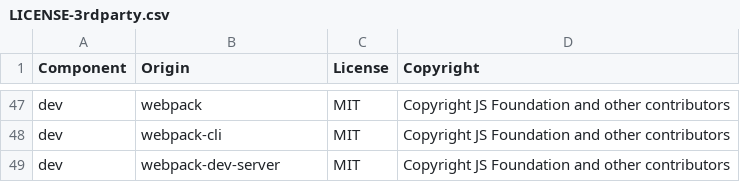
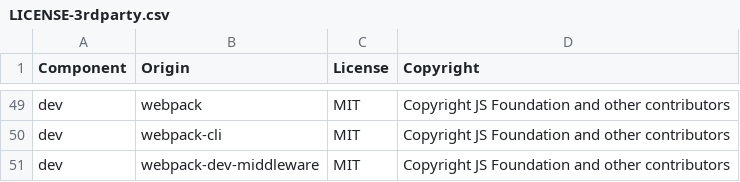
Before and after one commit to DataDog/browser-sdk, a CSV file: LICENSE-3rdparty.csv, drawn as a sheet; only a part is shown, gaps mark what is left out; the diff covers the shown part only.

```diff
--- a/LICENSE-3rdparty.csv
+++ b/LICENSE-3rdparty.csv
@@ -48,2 +50,2 @@ dev,webpack,MIT,Copyright JS Foundation and other contributors
 dev,webpack-cli,MIT,Copyright JS Foundation and other contributors
-dev,webpack-dev-server,MIT,Copyright JS Foundation and other contributors
+dev,webpack-dev-middleware,MIT,Copyright JS Foundation and other contributors
```
Also changed, not shown: 6 added rows and 4 removed rows elsewhere in this file.
